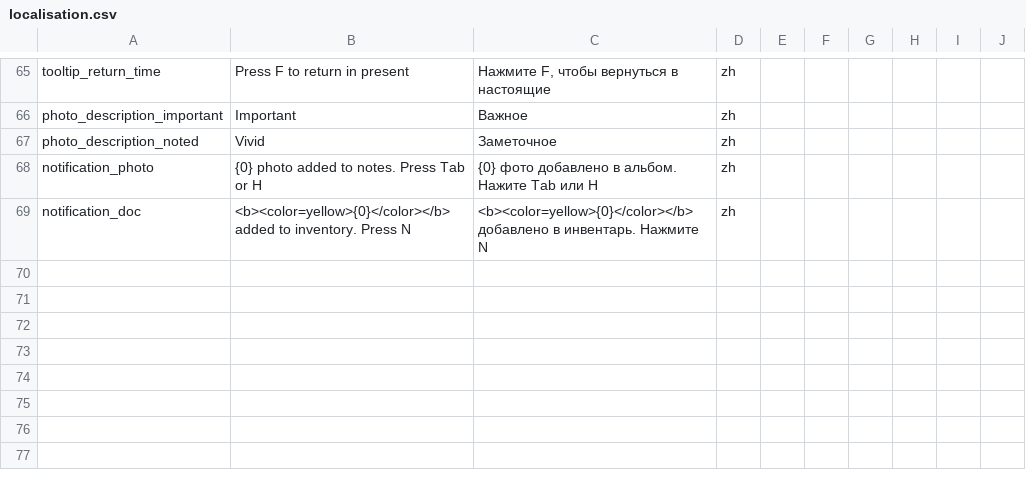
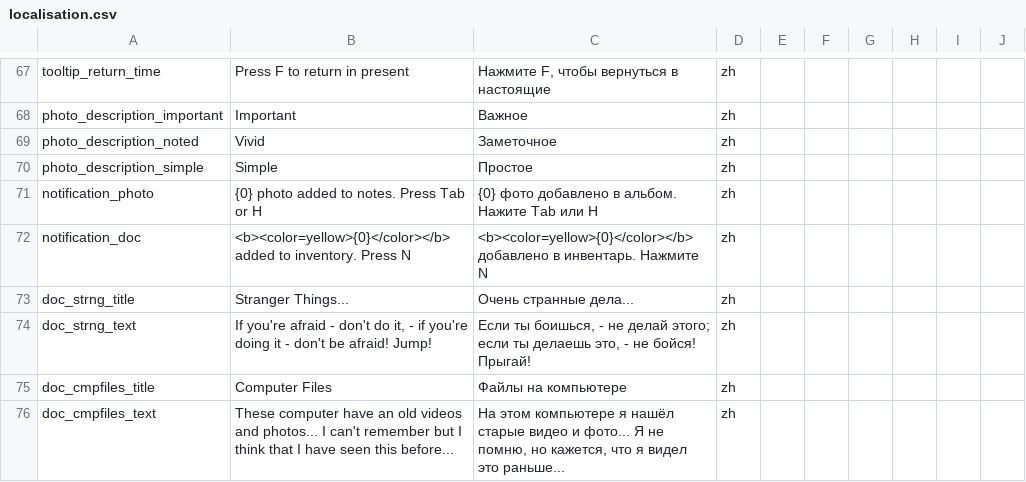
Before and after one commit to LOK1fx/MemoryGame, a CSV file: Assets/_Game/Localization/Resources/UTF8/localisation.csv, drawn as a sheet; only a part is shown, gaps mark what is left out; the diff covers the shown part only; the diff names each change by its address in the sheet, - before the commit and + after, or states it on an @@ line.

Commit message:
localization is almost done

```diff
--- a/Assets/_Game/Localization/Resources/UTF8/localisation.csv
+++ b/Assets/_Game/Localization/Resources/UTF8/localisation.csv
+row 70: photo_description_simple | Simple | Простое | zh
+row 73: doc_strng_title | Stranger Things... | Очень странные дела... | zh
+row 74: doc_strng_text | If you're afraid - don't do it, - if you're doing it - don't be afraid! Jump! | Если ты боишься, - не делай этого; если ты делаешь это, - не бойся! Прыгай! | zh
+row 75: doc_cmpfiles_title | Computer Files | Файлы на компьютере | zh
+row 76: doc_cmpfiles_text | These computer have an old videos and photos... I can't remember but I think that I have seen this before... | На этом компьютере я нашёл старые видео и фото... Я не помню, но кажется, что я видел это раньше... | zh
```
Also changed, not shown: 8 added rows elsewhere in this file, 7 other files.
